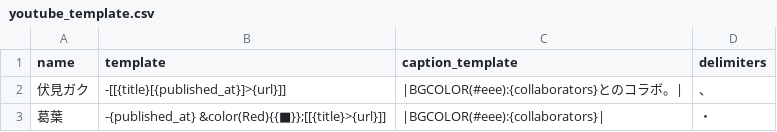
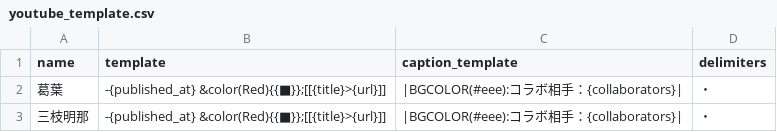
Before and after one commit to KarageAgeta/2434-youtube-wikiwiki, a CSV file: static/youtube_template.csv, drawn as a sheet.

```diff
--- a/static/youtube_template.csv
+++ b/static/youtube_template.csv
@@ -1,3 +1,3 @@
 name,template,caption_template,delimiters
-"伏見ガク","-[[{title}[{published_at}]>{url}]]","|BGCOLOR(#eee):{collaborators}とのコラボ。|","、"
-"葛葉","-{published_at} &color(Red){{■}};[[{title}>{url}]]","|BGCOLOR(#eee):{collaborators}|","・"
+"葛葉","-{published_at} &color(Red){{■}};[[{title}>{url}]]","|BGCOLOR(#eee):コラボ相手：{collaborators}|","・"
+"三枝明那","-{published_at} &color(Red){{■}};[[{title}>{url}]]","|BGCOLOR(#eee):コラボ相手：{collaborators}|","・"
```
Also changed, not shown: static/members.csv, static/youtube_channel.csv, 3 other files.
